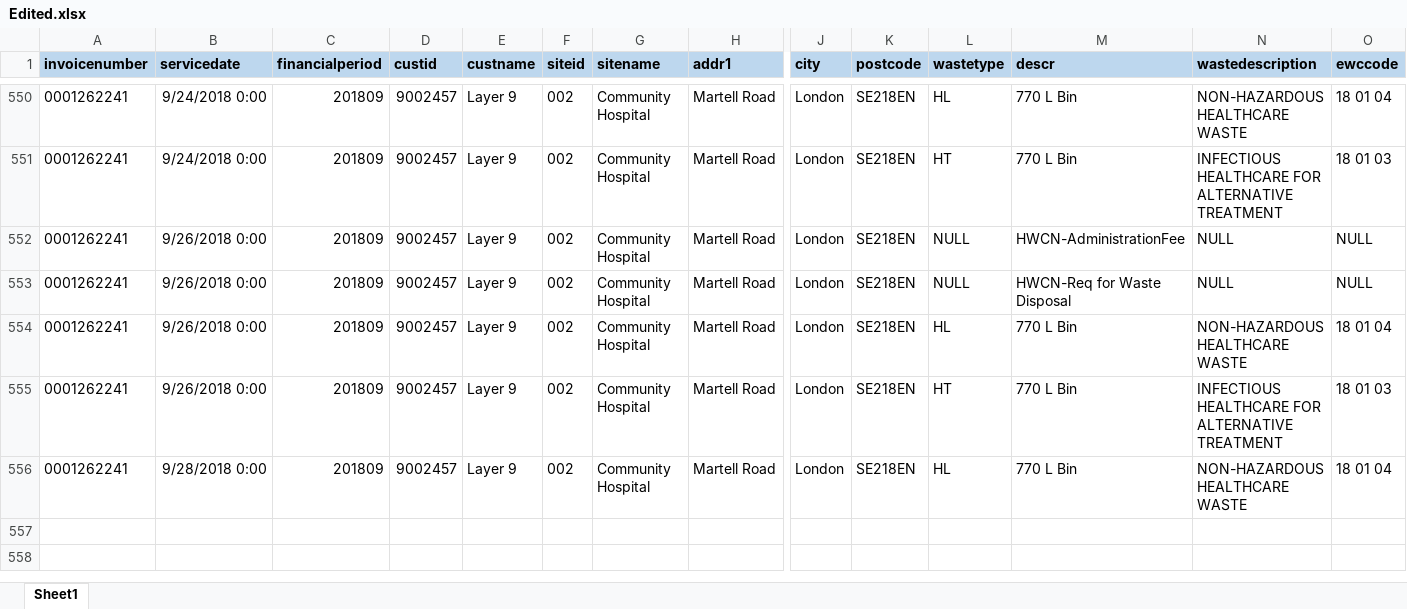
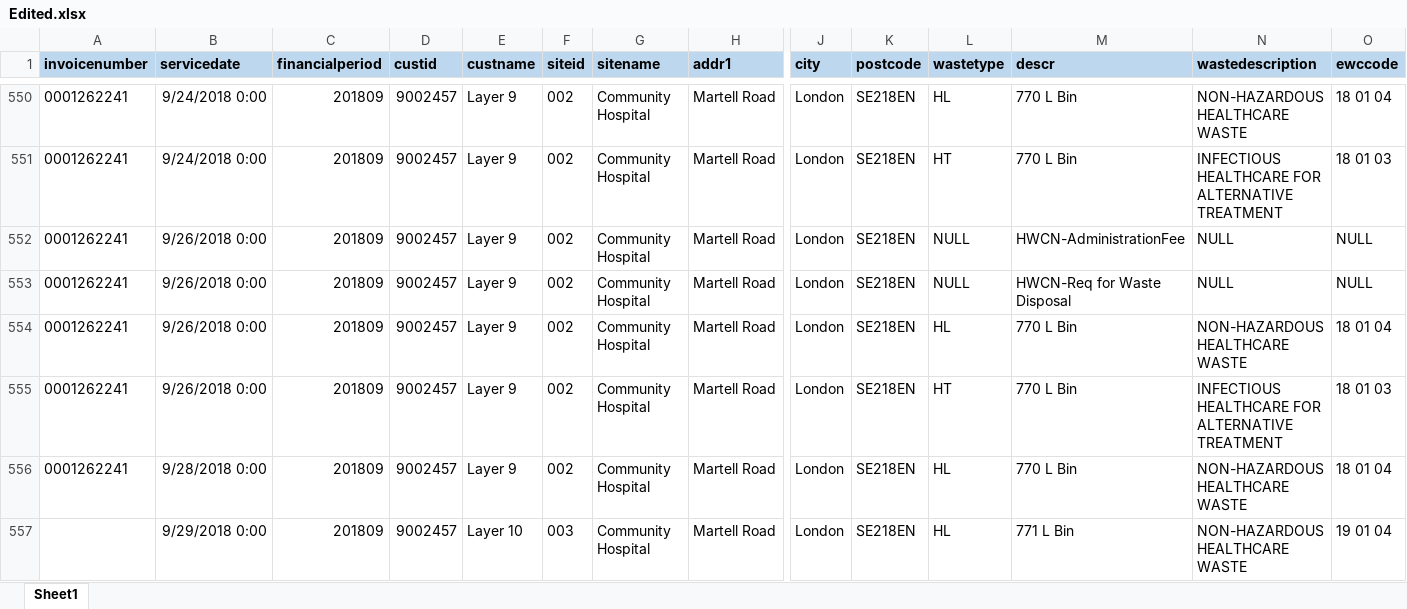
Before and after one commit to juancarlosjr97/Layer9DragDropValidation, an Excel workbook: Original Sheets/Edited.xlsx, sheet Sheet1, drawn as a sheet; only a part is shown, gaps mark what is left out; values as stored, in another font and other column widths than the file's, no borders; rows hold the shown columns only; the diff names each change by its address in the sheet, - before the commit and + after, or states it on an @@ line.

```diff
--- a/Original Sheets/Edited.xlsx (sheet Sheet1)
+++ b/Original Sheets/Edited.xlsx (sheet Sheet1)
+row 557:  | 9/29/2018 0:00 | 201809 | 9002457 | Layer 10 | 003 | Community Hospital | Martell Road | London | SE218EN | HL | 771 L Bin | NON-HAZARDOUS HEALTHCARE WASTE | 19 01 04
```
Also changed, not shown: 12 other files.
